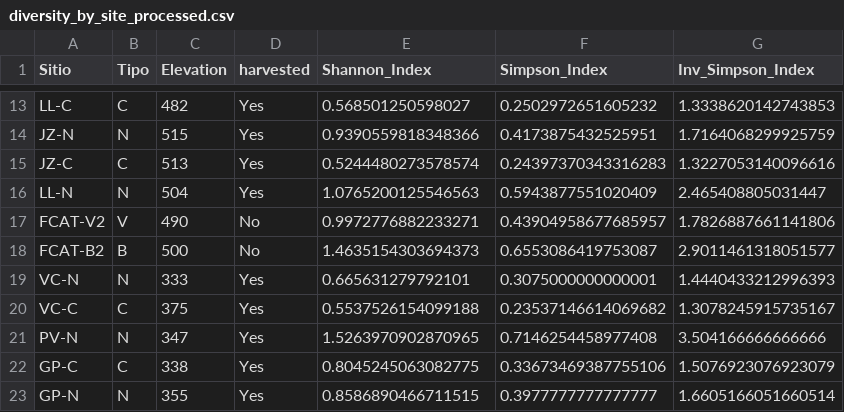
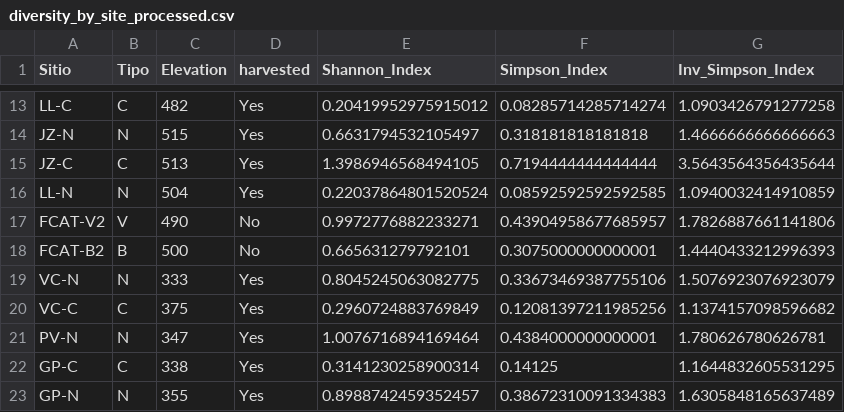
Before and after one commit to sholdenjones/cacao_ranas, a CSV file: data/processed_data/diversity_by_site_processed.csv, drawn as a sheet; only a part is shown, gaps mark what is left out; the diff covers the shown part only; the diff names each change by its address in the sheet, - before the commit and + after, or states it on an @@ line.

```diff
--- a/data/processed_data/diversity_by_site_processed.csv
+++ b/data/processed_data/diversity_by_site_processed.csv
-E13 (Shannon_Index): 0.568501250598027
+E13 (Shannon_Index): 0.20419952975915012
-F13 (Simpson_Index): 0.2502972651605232
+F13 (Simpson_Index): 0.08285714285714274
-G13 (Inv_Simpson_Index): 1.3338620142743853
+G13 (Inv_Simpson_Index): 1.0903426791277258
-E14 (Shannon_Index): 0.9390559818348366
+E14 (Shannon_Index): 0.6631794532105497
-F14 (Simpson_Index): 0.4173875432525951
+F14 (Simpson_Index): 0.318181818181818
-G14 (Inv_Simpson_Index): 1.7164068299925759
+G14 (Inv_Simpson_Index): 1.4666666666666663
-E15 (Shannon_Index): 0.5244480273578574
+E15 (Shannon_Index): 1.3986946568494105
-F15 (Simpson_Index): 0.24397370343316283
+F15 (Simpson_Index): 0.7194444444444444
-G15 (Inv_Simpson_Index): 1.3227053140096616
+G15 (Inv_Simpson_Index): 3.5643564356435644
-E16 (Shannon_Index): 1.0765200125546563
+E16 (Shannon_Index): 0.22037864801520524
-F16 (Simpson_Index): 0.5943877551020409
+F16 (Simpson_Index): 0.08592592592592585
-G16 (Inv_Simpson_Index): 2.465408805031447
+G16 (Inv_Simpson_Index): 1.0940032414910859
-E18 (Shannon_Index): 1.4635154303694373
+E18 (Shannon_Index): 0.665631279792101
-F18 (Simpson_Index): 0.6553086419753087
+F18 (Simpson_Index): 0.3075000000000001
-G18 (Inv_Simpson_Index): 2.9011461318051577
+G18 (Inv_Simpson_Index): 1.4440433212996393
-E19 (Shannon_Index): 0.665631279792101
+E19 (Shannon_Index): 0.8045245063082775
-F19 (Simpson_Index): 0.3075000000000001
+F19 (Simpson_Index): 0.33673469387755106
-G19 (Inv_Simpson_Index): 1.4440433212996393
+G19 (Inv_Simpson_Index): 1.5076923076923079
-E20 (Shannon_Index): 0.5537526154099188
+E20 (Shannon_Index): 0.2960724883769849
-F20 (Simpson_Index): 0.23537146614069682
+F20 (Simpson_Index): 0.12081397211985256
-G20 (Inv_Simpson_Index): 1.3078245915735167
+G20 (Inv_Simpson_Index): 1.1374157098596682
-E21 (Shannon_Index): 1.5263970902870965
+E21 (Shannon_Index): 1.0076716894169464
-F21 (Simpson_Index): 0.7146254458977408
+F21 (Simpson_Index): 0.4384000000000001
-G21 (Inv_Simpson_Index): 3.504166666666666
+G21 (Inv_Simpson_Index): 1.780626780626781
-E22 (Shannon_Index): 0.8045245063082775
+E22 (Shannon_Index): 0.3141230258900314
-F22 (Simpson_Index): 0.33673469387755106
+F22 (Simpson_Index): 0.14125
-G22 (Inv_Simpson_Index): 1.5076923076923079
+G22 (Inv_Simpson_Index): 1.1644832605531295
-E23 (Shannon_Index): 0.8586890466711515
+E23 (Shannon_Index): 0.8988742459352457
-F23 (Simpson_Index): 0.3977777777777777
+F23 (Simpson_Index): 0.38672310091334383
-G23 (Inv_Simpson_Index): 1.6605166051660514
+G23 (Inv_Simpson_Index): 1.6305848165637489
```
Also changed, not shown: 60 edited cells elsewhere in this file, 4 other files.
